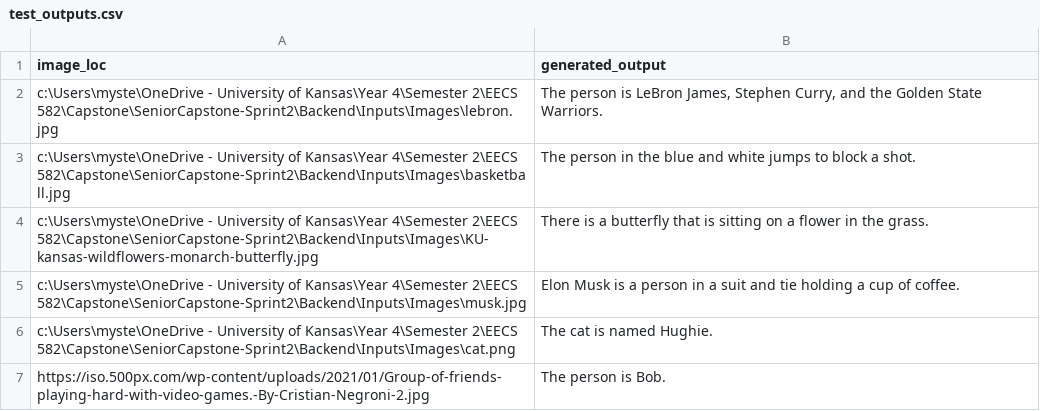
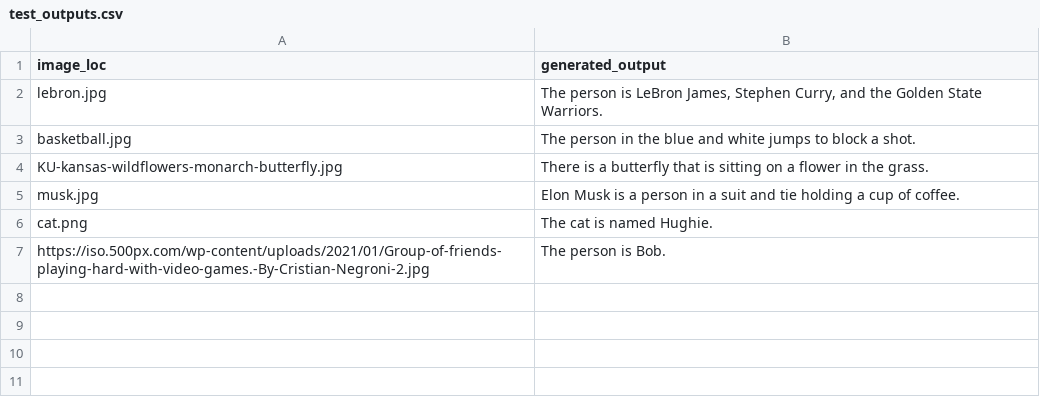
Before and after one commit to kaicachen/Alt-Text-Admiral, a CSV file: app/app_code/outputs/CSVs/test_outputs.csv, drawn as a sheet.

Commit message:
Fixed weird issue. Tests run now

```diff
--- a/app/app_code/outputs/CSVs/test_outputs.csv
+++ b/app/app_code/outputs/CSVs/test_outputs.csv
@@ -1,7 +1,7 @@
 image_loc,generated_output
-c:\Users\myste\OneDrive - University of Kansas\Year 4\Semester 2\EECS 582\Capstone\SeniorCapstone-Sprint2\Backend\Inputs\Images\lebron.jpg,"The person is LeBron James, Stephen Curry, and the Golden State Warriors."
-c:\Users\myste\OneDrive - University of Kansas\Year 4\Semester 2\EECS 582\Capstone\SeniorCapstone-Sprint2\Backend\Inputs\Images\basketball.jpg,The person in the blue and white jumps to block a shot.
-c:\Users\myste\OneDrive - University of Kansas\Year 4\Semester 2\EECS 582\Capstone\SeniorCapstone-Sprint2\Backend\Inputs\Images\KU-kansas-wildflowers-monarch-butterfly.jpg,There is a butterfly that is sitting on a flower in the grass.
-c:\Users\myste\OneDrive - University of Kansas\Year 4\Semester 2\EECS 582\Capstone\SeniorCapstone-Sprint2\Backend\Inputs\Images\musk.jpg,Elon Musk is a person in a suit and tie holding a cup of coffee.
-c:\Users\myste\OneDrive - University of Kansas\Year 4\Semester 2\EECS 582\Capstone\SeniorCapstone-Sprint2\Backend\Inputs\Images\cat.png,The cat is named Hughie.
+lebron.jpg,"The person is LeBron James, Stephen Curry, and the Golden State Warriors."
+basketball.jpg,The person in the blue and white jumps to block a shot.
+KU-kansas-wildflowers-monarch-butterfly.jpg,There is a butterfly that is sitting on a flower in the grass.
+musk.jpg,Elon Musk is a person in a suit and tie holding a cup of coffee.
+cat.png,The cat is named Hughie.
 https://iso.500px.com/wp-content/uploads/2021/01/Group-of-friends-playing-hard-with-video-games.-By-Cristian-Negroni-2.jpg,The person is Bob.
```
Also changed, not shown: 4 other files.
